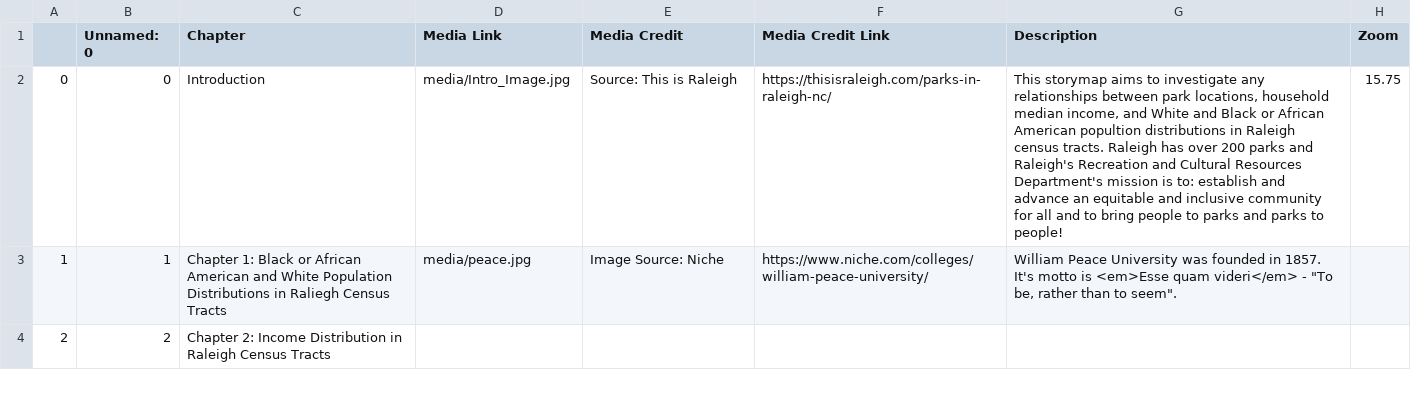
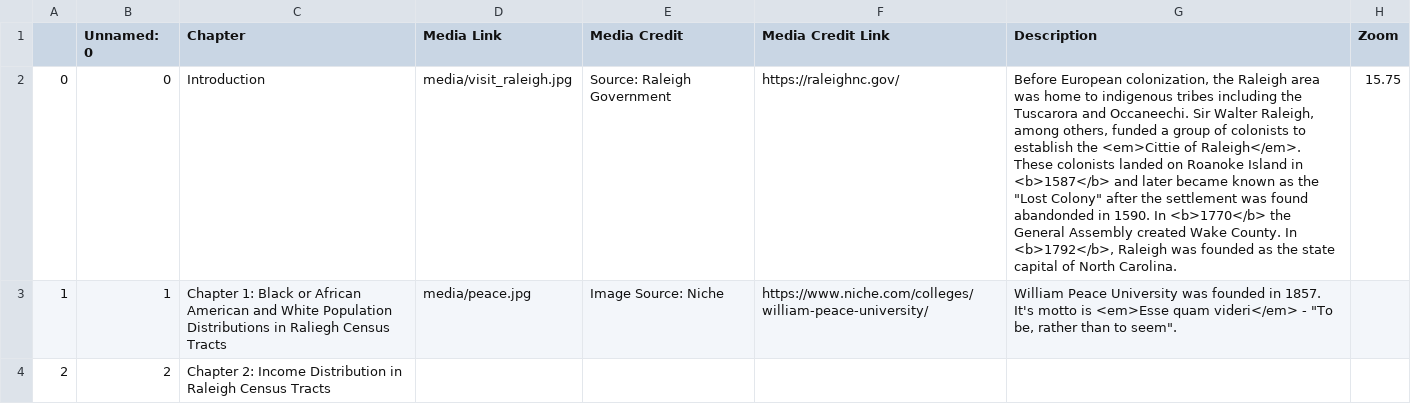
Before and after one commit to nthayes11/nthayes_storymap_repo, a CSV file: csv/Chapters.csv, drawn as a sheet; only a part is shown; the diff names each change by its address in the sheet, - before the commit and + after, or states it on an @@ line.

Commit message:
intro updates

```diff
--- a/csv/Chapters.csv
+++ b/csv/Chapters.csv
-D2 (Media Link): media/Intro_Image.jpg
+D2 (Media Link): media/visit_raleigh.jpg
-E2 (Media Credit): Source: This is Raleigh
+E2 (Media Credit): Source: Raleigh Government
-F2 (Media Credit Link): https://thisisraleigh.com/parks-in-raleigh-nc/
+F2 (Media Credit Link): https://raleighnc.gov/
-G2 (Description): This storymap aims to investigate any relationships between park locations, household median income, and White and Black or African American popultion distributions in Raleigh census tracts. Raleigh has over 200 parks and Raleigh's Recreation and Cultural Resources Department's mission is to: establish and advance an equitable and inclusive community for all and to bring people to parks and parks to people!
+G2 (Description): Before European colonization, the Raleigh area was home to indigenous tribes including the Tuscarora and Occaneechi. Sir Walter Raleigh, among others, funded a group of colonists to establish the <em>Cittie of Raleigh</em>. These colonists landed on Roanoke Island in <b>1587</b> and later became known as the "Lost Colony" after the settlement was found abandonded in 1590. In <b>1770</b> the General Assembly created Wake County. In <b>1792</b>, Raleigh was founded as the state capital of North Carolina.
```
